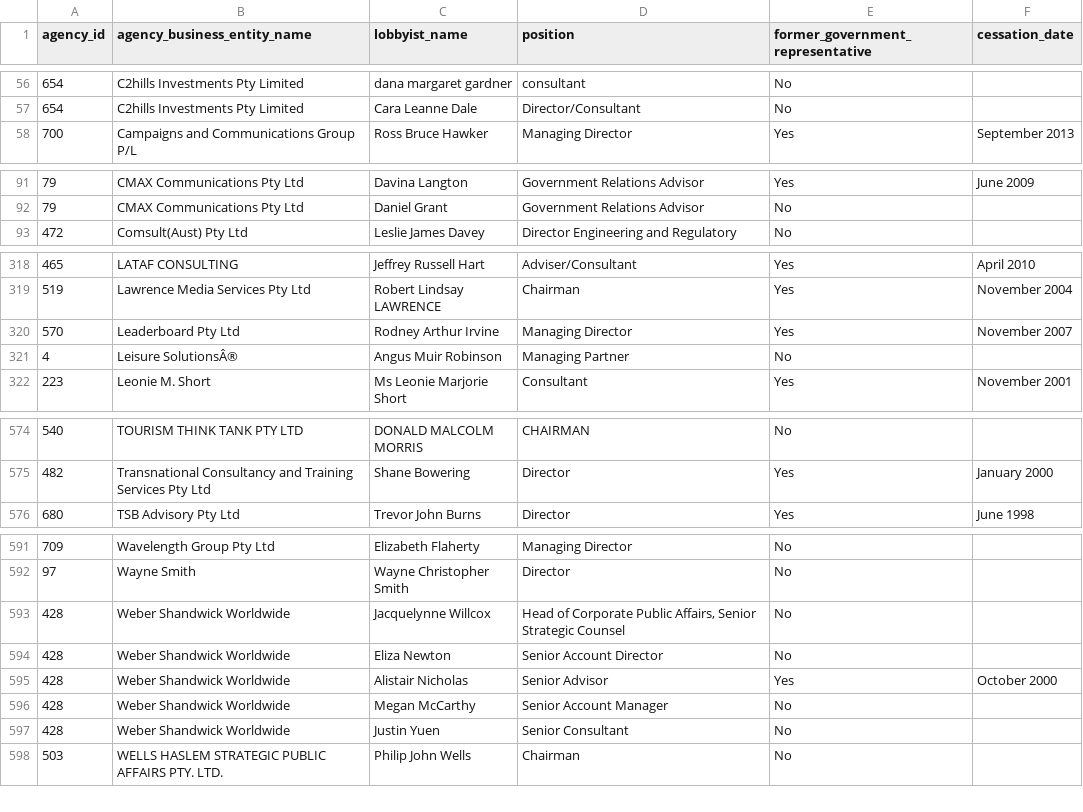
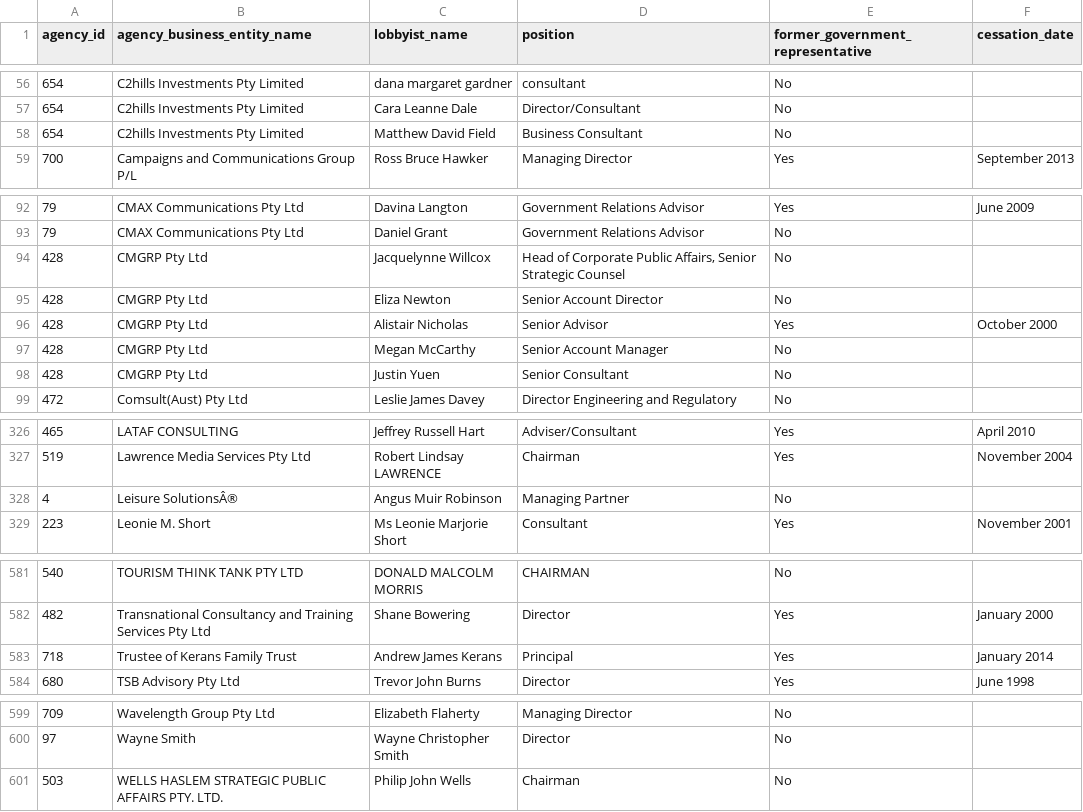
Before and after one commit to henare/australian_government_lobbyists_register, a CSV file: lobbyists.csv, drawn as a sheet; only a part is shown, gaps mark what is left out; the diff covers the shown part only.

```diff
--- a/lobbyists.csv
+++ b/lobbyists.csv
@@ -57,2 +57,3 @@ agency_id,agency_business_entity_name,lobbyist_name,position,former_government_r
 654,C2hills Investments Pty Limited,Cara Leanne Dale,Director/Consultant,No,""
+654,C2hills Investments Pty Limited,Matthew David Field,Business Consultant,No,""
 700,Campaigns and Communications Group P/L,Ross Bruce Hawker,Managing Director,Yes,September 2013
@@ -92,2 +93,7 @@ agency_id,agency_business_entity_name,lobbyist_name,position,former_government_r
 79,CMAX Communications Pty Ltd,Daniel Grant,Government Relations Advisor,No,""
+428,CMGRP Pty Ltd,Jacquelynne Willcox,"Head of Corporate Public Affairs, Senior Strategic Counsel",No,""
+428,CMGRP Pty Ltd,Eliza Newton,Senior Account Director,No,""
+428,CMGRP Pty Ltd,Alistair Nicholas,Senior Advisor,Yes,October 2000
+428,CMGRP Pty Ltd,Megan McCarthy,Senior Account Manager,No,""
+428,CMGRP Pty Ltd,Justin Yuen,Senior Consultant,No,""
 472,Comsult(Aust) Pty Ltd,Leslie James Davey,Director Engineering and Regulatory,No,""
@@ -319,3 +327,2 @@ agency_id,agency_business_entity_name,lobbyist_name,position,former_government_r
 519,Lawrence Media Services Pty Ltd,Robert Lindsay LAWRENCE,Chairman,Yes,November 2004
-570,Leaderboard Pty Ltd,Rodney Arthur Irvine,Managing Director,Yes,November 2007
 4,Leisure SolutionsÂ®,Angus Muir Robinson,Managing Partner,No,""
@@ -575,2 +582,3 @@ agency_id,agency_business_entity_name,lobbyist_name,position,former_government_r
 482,Transnational Consultancy and Training Services Pty Ltd,Shane Bowering,Director,Yes,January 2000
+718,Trustee of Kerans Family Trust,Andrew James Kerans,Principal,Yes,January 2014
 680,TSB Advisory Pty Ltd,Trevor John Burns,Director,Yes,June 1998
@@ -592,7 +600,2 @@ agency_id,agency_business_entity_name,lobbyist_name,position,former_government_r
 97,Wayne Smith,Wayne Christopher Smith,Director,No,""
-428,Weber Shandwick Worldwide,Jacquelynne Willcox,"Head of Corporate Public Affairs, Senior Strategic Counsel",No,""
-428,Weber Shandwick Worldwide,Eliza Newton,Senior Account Director,No,""
-428,Weber Shandwick Worldwide,Alistair Nicholas,Senior Advisor,Yes,October 2000
-428,Weber Shandwick Worldwide,Megan McCarthy,Senior Account Manager,No,""
-428,Weber Shandwick Worldwide,Justin Yuen,Senior Consultant,No,""
 503,WELLS HASLEM STRATEGIC PUBLIC AFFAIRS PTY. LTD.,Philip John Wells,Chairman,No,""
```
Also changed, not shown: 3 added rows elsewhere in this file, agencies.csv, clients.csv, 1 other file.
